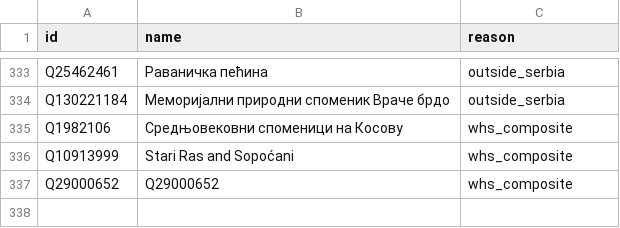
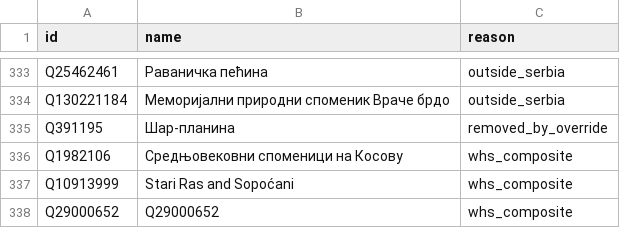
Before and after one commit to buka-buka-glasnost/serbia-explored, a CSV file: data/reports/dropped.csv, drawn as a sheet; only a part is shown, gaps mark what is left out; the diff names each change by its address in the sheet, - before the commit and + after, or states it on an @@ line.

```diff
--- a/data/reports/dropped.csv
+++ b/data/reports/dropped.csv
+row 335: Q391195 | Шар-планина | removed_by_override
```
Also changed, not shown: 2 other files.
